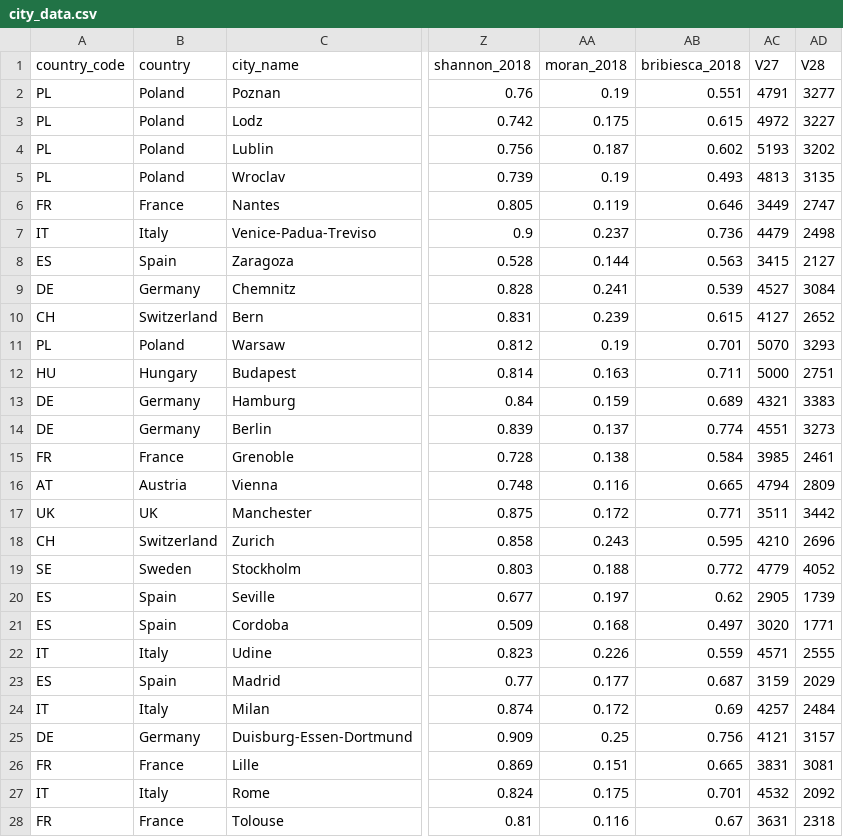
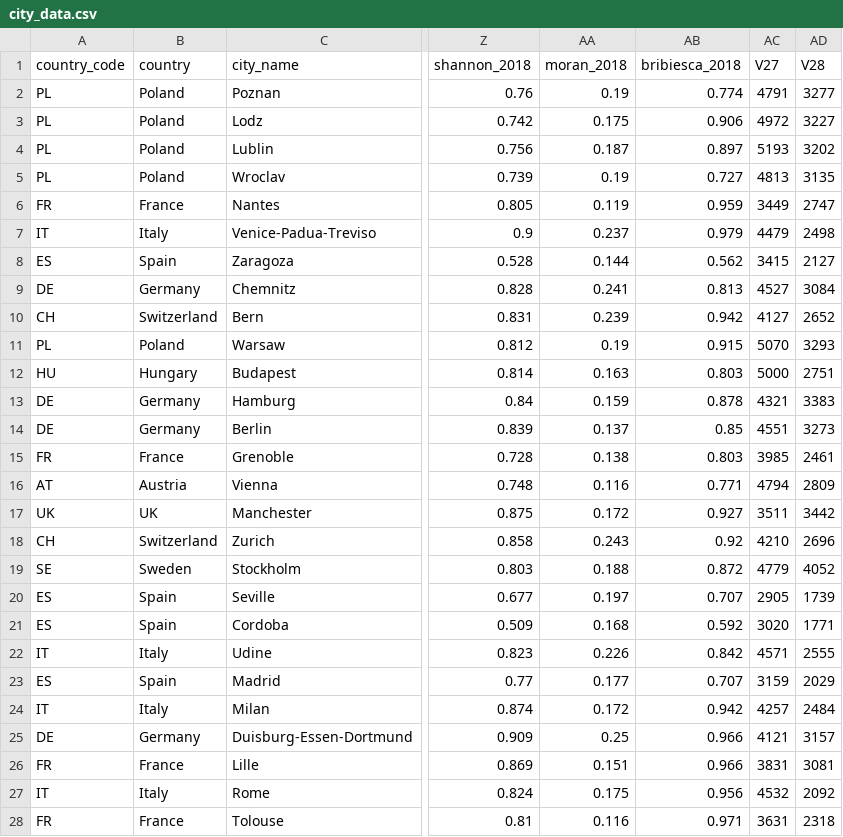
Before and after one commit to robertomrosati/urban-sprawl-public, a CSV file: city_list/city_data.csv, drawn as a sheet; only a part is shown, gaps mark what is left out; the diff covers the shown part only; the diff names each change by its address in the sheet, - before the commit and + after, or states it on an @@ line.

Commit message:
updated city list

```diff
--- a/city_list/city_data.csv
+++ b/city_list/city_data.csv
-AB2 (bribiesca_2018): 0.551
+AB2 (bribiesca_2018): 0.774
-AB3 (bribiesca_2018): 0.615
+AB3 (bribiesca_2018): 0.906
-AB4 (bribiesca_2018): 0.602
+AB4 (bribiesca_2018): 0.897
-AB5 (bribiesca_2018): 0.493
+AB5 (bribiesca_2018): 0.727
-AB6 (bribiesca_2018): 0.646
+AB6 (bribiesca_2018): 0.959
-AB7 (bribiesca_2018): 0.736
+AB7 (bribiesca_2018): 0.979
-AB8 (bribiesca_2018): 0.563
+AB8 (bribiesca_2018): 0.562
-AB9 (bribiesca_2018): 0.539
+AB9 (bribiesca_2018): 0.813
-AB10 (bribiesca_2018): 0.615
+AB10 (bribiesca_2018): 0.942
-AB11 (bribiesca_2018): 0.701
+AB11 (bribiesca_2018): 0.915
-AB12 (bribiesca_2018): 0.711
+AB12 (bribiesca_2018): 0.803
-AB13 (bribiesca_2018): 0.689
+AB13 (bribiesca_2018): 0.878
-AB14 (bribiesca_2018): 0.774
+AB14 (bribiesca_2018): 0.85
-AB15 (bribiesca_2018): 0.584
+AB15 (bribiesca_2018): 0.803
-AB16 (bribiesca_2018): 0.665
+AB16 (bribiesca_2018): 0.771
-AB17 (bribiesca_2018): 0.771
+AB17 (bribiesca_2018): 0.927
-AB18 (bribiesca_2018): 0.595
+AB18 (bribiesca_2018): 0.92
-AB19 (bribiesca_2018): 0.772
+AB19 (bribiesca_2018): 0.872
-AB20 (bribiesca_2018): 0.62
+AB20 (bribiesca_2018): 0.707
-AB21 (bribiesca_2018): 0.497
+AB21 (bribiesca_2018): 0.592
-AB22 (bribiesca_2018): 0.559
+AB22 (bribiesca_2018): 0.842
-AB23 (bribiesca_2018): 0.687
+AB23 (bribiesca_2018): 0.707
-AB24 (bribiesca_2018): 0.69
+AB24 (bribiesca_2018): 0.942
-AB25 (bribiesca_2018): 0.756
+AB25 (bribiesca_2018): 0.966
-AB26 (bribiesca_2018): 0.665
+AB26 (bribiesca_2018): 0.966
-AB27 (bribiesca_2018): 0.701
+AB27 (bribiesca_2018): 0.956
-AB28 (bribiesca_2018): 0.67
+AB28 (bribiesca_2018): 0.971
```
Also changed, not shown: 133 edited cells elsewhere in this file.
